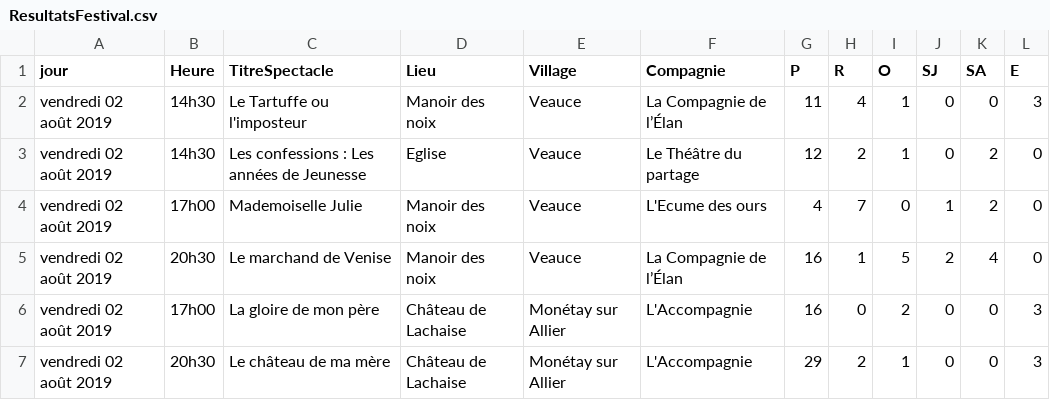
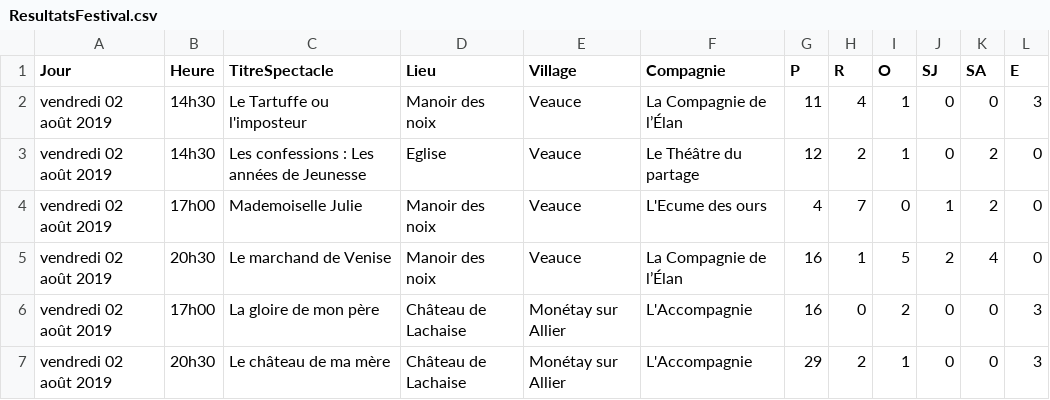
Before and after one commit to tsantafamenontsoa/ProjetWeb, a CSV file: ResultatsFestival.csv, drawn as a sheet; only a part is shown.

Commit message:
add php

```diff
--- a/ResultatsFestival.csv
+++ b/ResultatsFestival.csv
@@ -1,2 +1,2 @@
-jour,Heure,TitreSpectacle,Lieu,Village,Compagnie,P,R,O,SJ,SA,E
+Jour,Heure,TitreSpectacle,Lieu,Village,Compagnie,P,R,O,SJ,SA,E
 vendredi 02 août 2019,14h30,Le Tartuffe ou l'imposteur,Manoir des noix,Veauce,La Compagnie de l’Élan,11,4,1,0,0,3
```
